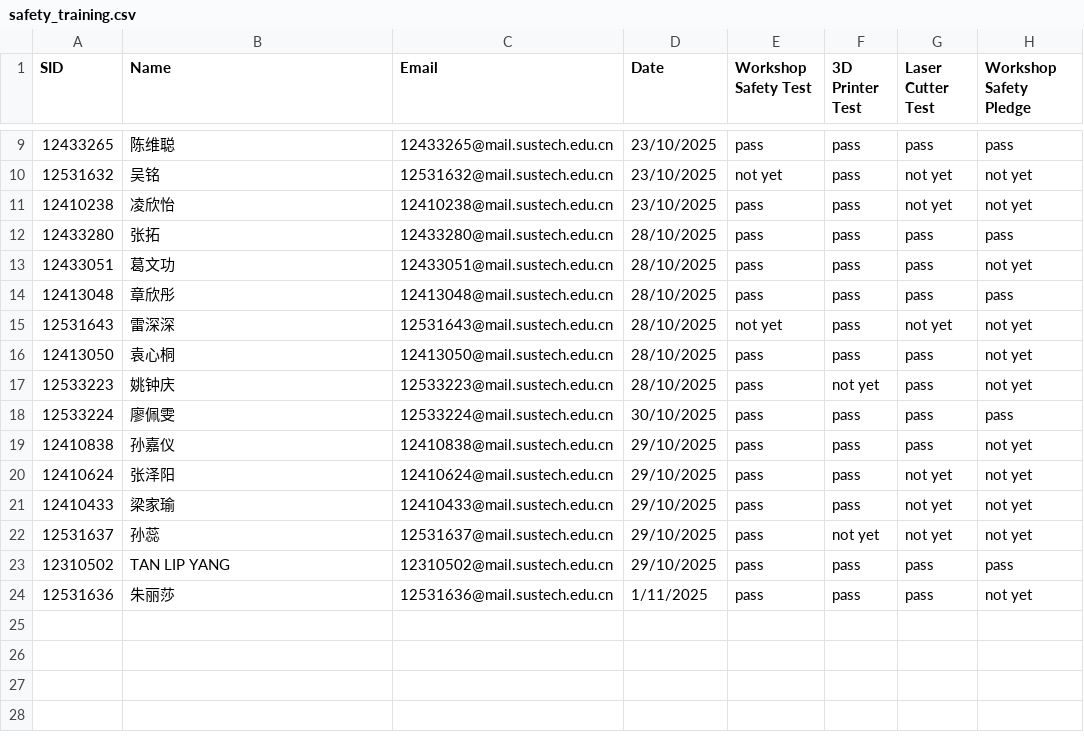
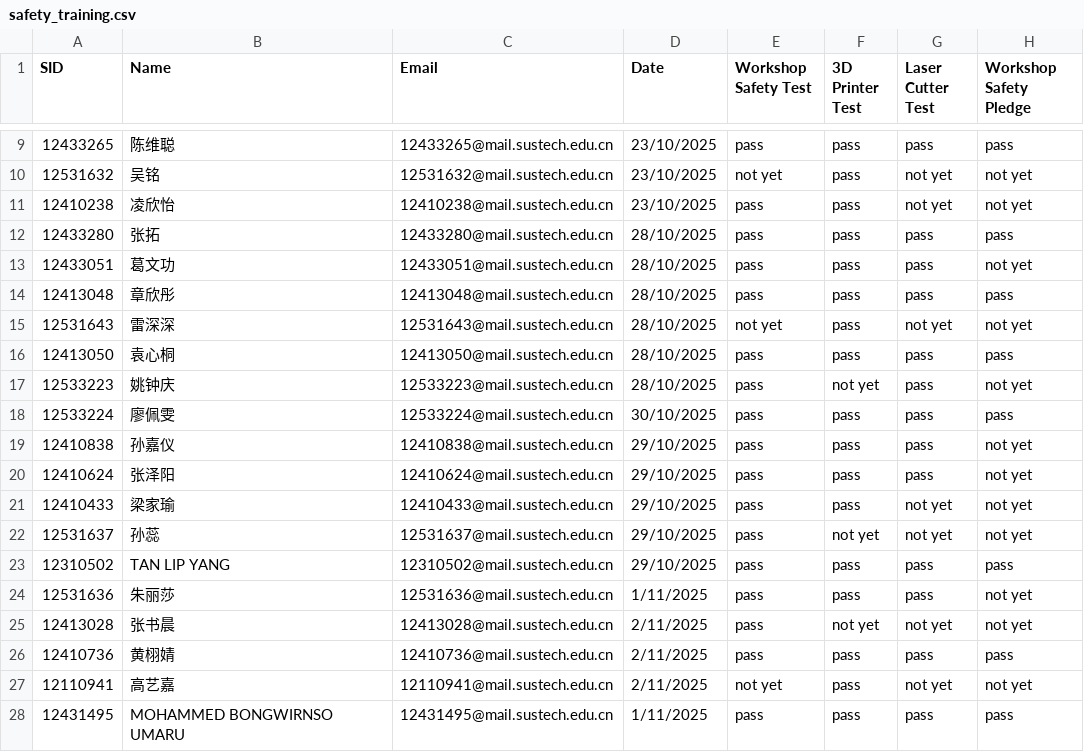
Before and after one commit to Immersive-Design-Group/SD-Workshop-Website, a CSV file: Data_collect/safety_training.csv, drawn as a sheet; only a part is shown, gaps mark what is left out.

Commit message:
Update safety_training.csv

```diff
--- a/Data_collect/safety_training.csv
+++ b/Data_collect/safety_training.csv
@@ -15,3 +15,3 @@ SID,Name,Email,Date,Workshop Safety Test,3D Printer Test,Laser Cutter Test,Works
 12531643,雷深深,12531643@mail.sustech.edu.cn,28/10/2025,not yet,pass,not yet,not yet
-12413050,袁心桐,12413050@mail.sustech.edu.cn,28/10/2025,pass,pass,pass,not yet
+12413050,袁心桐,12413050@mail.sustech.edu.cn,28/10/2025,pass,pass,pass,pass
 12533223,姚钟庆,12533223@mail.sustech.edu.cn,28/10/2025,pass,not yet,pass,not yet
@@ -19,3 +19,3 @@ SID,Name,Email,Date,Workshop Safety Test,3D Printer Test,Laser Cutter Test,Works
 12410838,孙嘉仪,12410838@mail.sustech.edu.cn,29/10/2025,pass,pass,pass,not yet
-12410624,张泽阳,12410624@mail.sustech.edu.cn,29/10/2025,pass,pass,not yet,not yet
+12410624,张泽阳,12410624@mail.sustech.edu.cn,29/10/2025,pass,pass,pass,not yet
 12410433,梁家瑜,12410433@mail.sustech.edu.cn,29/10/2025,pass,pass,not yet,not yet
@@ -24 +24,5 @@ SID,Name,Email,Date,Workshop Safety Test,3D Printer Test,Laser Cutter Test,Works
 12531636,朱丽莎,12531636@mail.sustech.edu.cn,1/11/2025,pass,pass,pass,not yet
+12413028,张书晨,12413028@mail.sustech.edu.cn,2/11/2025,pass,not yet,not yet,not yet
+12410736,黄栩婧,12410736@mail.sustech.edu.cn,2/11/2025,pass,pass,pass,pass
+12110941,高艺嘉,12110941@mail.sustech.edu.cn,2/11/2025,not yet,pass,not yet,not yet
+12431495,MOHAMMED BONGWIRNSO UMARU,12431495@mail.sustech.edu.cn,1/11/2025,pass,pass,pass,pass
```
